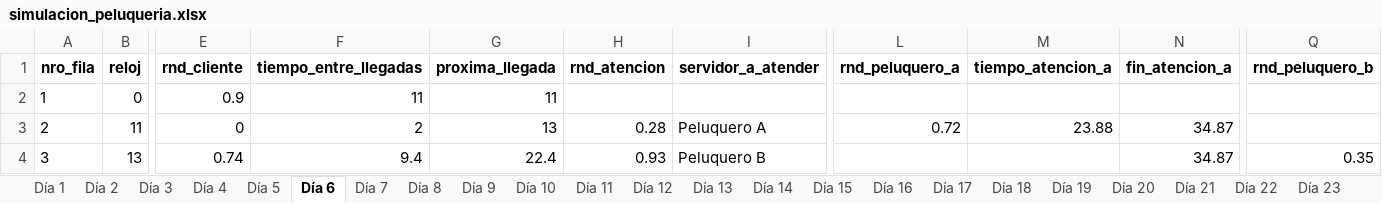
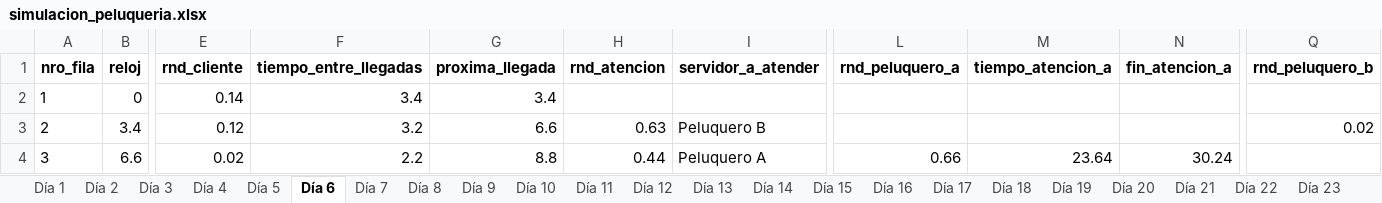
Before and after one commit to nicobarbosa21/TP4-SIM-G1-4K3, an Excel workbook: simulacion_peluqueria.xlsx, sheet Día 6, drawn as a sheet; only a part is shown, gaps mark what is left out; values as stored, in another font and other column widths than the file's, no borders; the diff covers the shown part only; the diff names each change by its address in the sheet, - before the commit and + after, or states it on an @@ line.

```diff
--- a/simulacion_peluqueria.xlsx (sheet Día 6)
+++ b/simulacion_peluqueria.xlsx (sheet Día 6)
-E2 (rnd_cliente): 0.9
+E2 (rnd_cliente): 0.14
-F2 (tiempo_entre_llegadas): 11
+F2 (tiempo_entre_llegadas): 3.4
-G2 (proxima_llegada): 11
+G2 (proxima_llegada): 3.4
-B3 (reloj): 11
+B3 (reloj): 3.4
-E3 (rnd_cliente): 0
+E3 (rnd_cliente): 0.12
-F3 (tiempo_entre_llegadas): 2
+F3 (tiempo_entre_llegadas): 3.2
-G3 (proxima_llegada): 13
+G3 (proxima_llegada): 6.6
-H3 (rnd_atencion): 0.28
+H3 (rnd_atencion): 0.63
-I3 (servidor_a_atender): Peluquero A
+I3 (servidor_a_atender): Peluquero B
-L3 (rnd_peluquero_a): 0.72
+L3 (rnd_peluquero_a): (empty)
-M3 (tiempo_atencion_a): 23.88
+M3 (tiempo_atencion_a): (empty)
-N3 (fin_atencion_a): 34.87
+N3 (fin_atencion_a): (empty)
-Q3 (rnd_peluquero_b): (empty)
+Q3 (rnd_peluquero_b): 0.02
-B4 (reloj): 13
+B4 (reloj): 6.6
-E4 (rnd_cliente): 0.74
+E4 (rnd_cliente): 0.02
-F4 (tiempo_entre_llegadas): 9.4
+F4 (tiempo_entre_llegadas): 2.2
-G4 (proxima_llegada): 22.4
+G4 (proxima_llegada): 8.8
-H4 (rnd_atencion): 0.93
+H4 (rnd_atencion): 0.44
-I4 (servidor_a_atender): Peluquero B
+I4 (servidor_a_atender): Peluquero A
-L4 (rnd_peluquero_a): (empty)
+L4 (rnd_peluquero_a): 0.66
-M4 (tiempo_atencion_a): (empty)
+M4 (tiempo_atencion_a): 23.64
-N4 (fin_atencion_a): 34.87
+N4 (fin_atencion_a): 30.24
-Q4 (rnd_peluquero_b): 0.35
+Q4 (rnd_peluquero_b): (empty)
```
Also changed, not shown: 160 edited cells elsewhere in this sheet, sheet Día 14, sheet Día 21, sheet Día 23, sheet Día 1, sheet Día 3, sheet Día 16, 18 more sheets, 6 other files.
